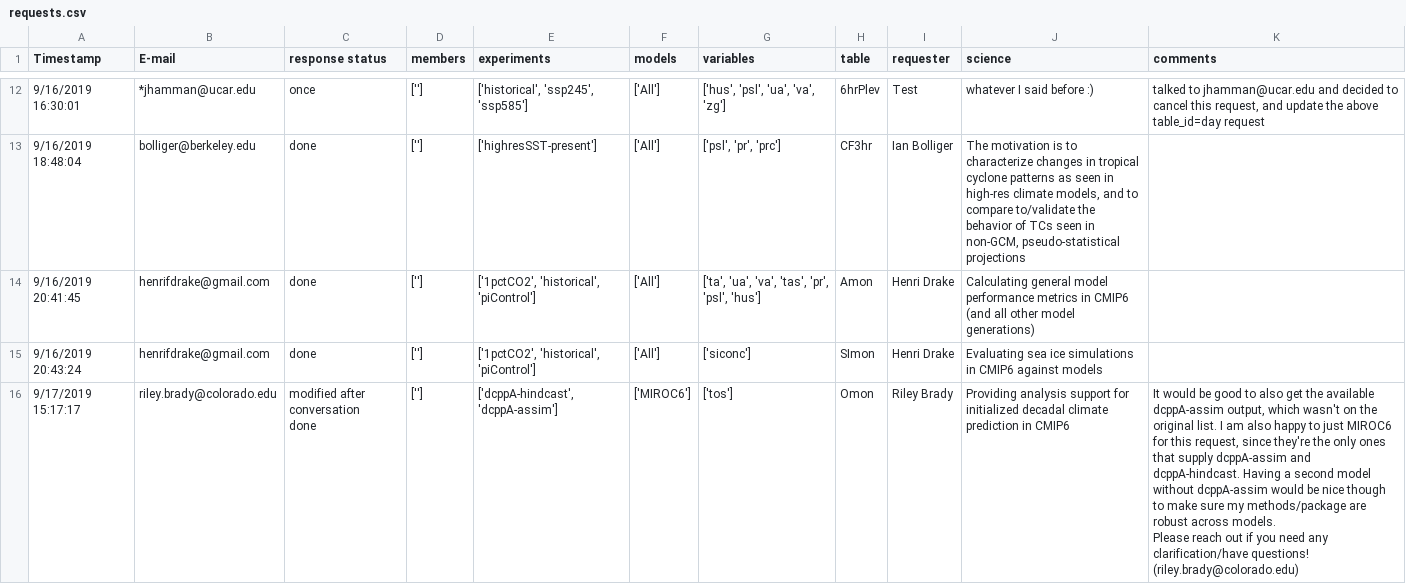
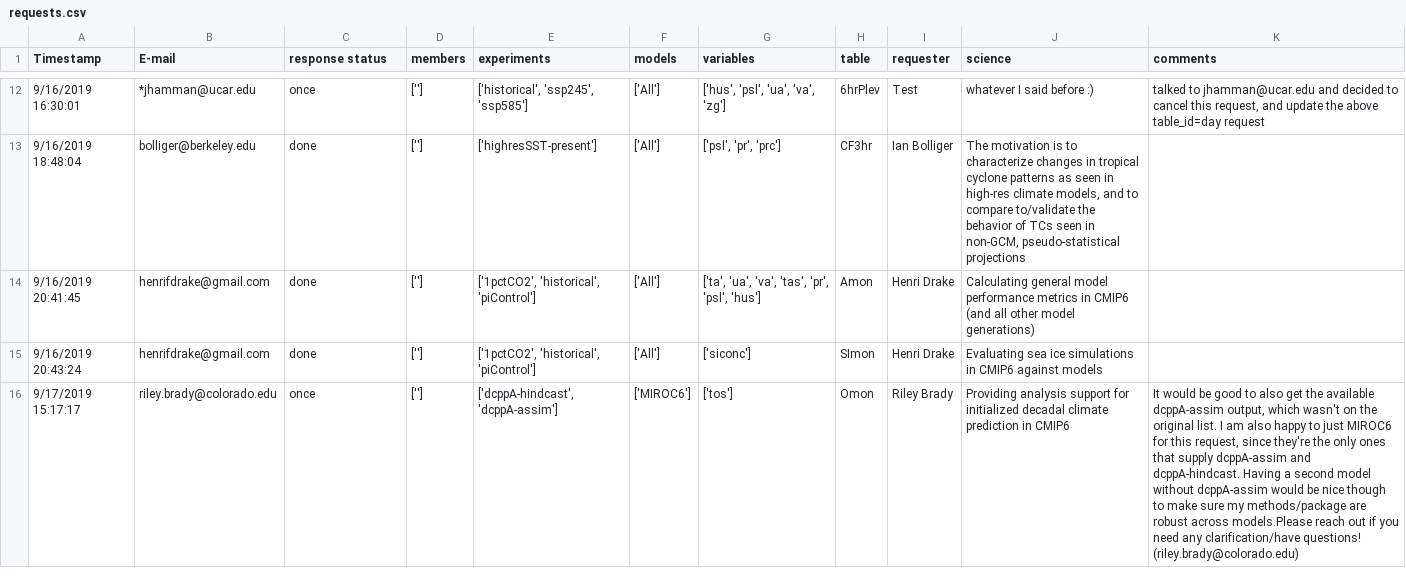
Before and after one commit to naomi-henderson/cmip6collect, a CSV file: notebooks/csv/requests.csv, drawn as a sheet; only a part is shown, gaps mark what is left out; ↵ is a line break in a cell; the diff covers the shown part only; the diff names each change by its address in the sheet, - before the commit and + after, or states it on an @@ line.

```diff
--- a/notebooks/csv/requests.csv
+++ b/notebooks/csv/requests.csv
-C16 (response status): modified after conversation ↵ done
+C16 (response status): once
-K16 (comments): …robust across models. ↵ Please reach out…
+K16 (comments): …robust across models.Please reach out…
```
Also changed, not shown: 3 added rows and 4 edited cells elsewhere in this file, notebooks/csv/exceptions.csv, 6 other files.
